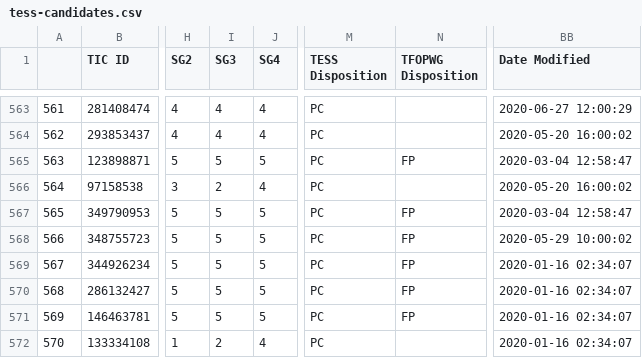
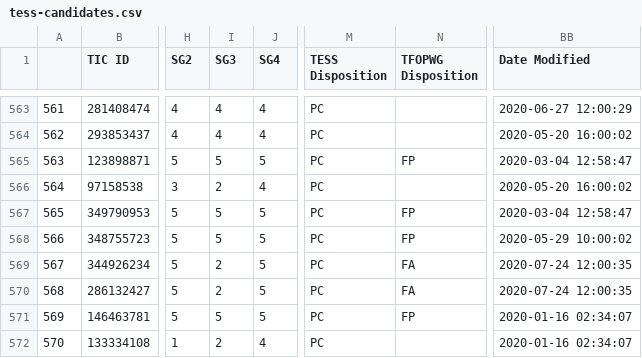
Before and after one commit to elisaquintana/exoplots, a CSV file: data/tess-candidates.csv, drawn as a sheet; only a part is shown, gaps mark what is left out; the diff covers the shown part only; the diff names each change by its address in the sheet, - before the commit and + after, or states it on an @@ line.

```diff
--- a/data/tess-candidates.csv
+++ b/data/tess-candidates.csv
-I569:I570 (SG3): 5
+I569:I570 (SG3): 2
-N569:N570 (TFOPWG Disposition): FP
+N569:N570 (TFOPWG Disposition): FA
-BB569:BB570 (Date Modified): 2020-01-16 02:34:07
+BB569:BB570 (Date Modified): 2020-07-24 12:00:35
```
Also changed, not shown: 178 edited cells elsewhere in this file, 23 other files.
